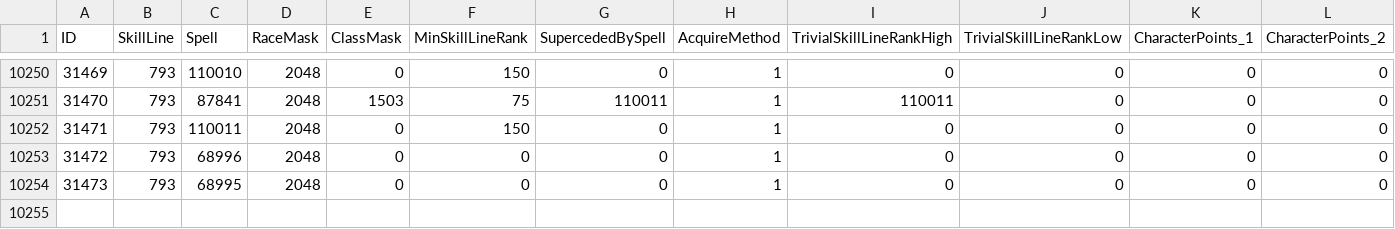
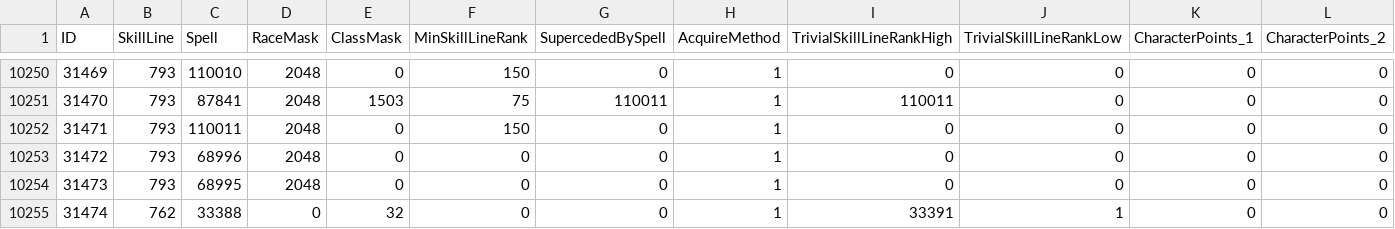
Before and after one commit to Baercraft/mod-worgoblin-high-elf, a CSV file: data/CSV from DBC/SkillLineAbility.csv, drawn as a sheet; only a part is shown, gaps mark what is left out; rows hold the shown columns only; the diff names each change by its address in the sheet, - before the commit and + after, or states it on an @@ line.

```diff
--- a/data/CSV from DBC/SkillLineAbility.csv
+++ b/data/CSV from DBC/SkillLineAbility.csv
+row 10255: 31474 | 762 | 33388 | 0 | 32 | 0 | 0 | 1 | 33391 | 1 | 0 | 0
```
Also changed, not shown: 1 other file.
